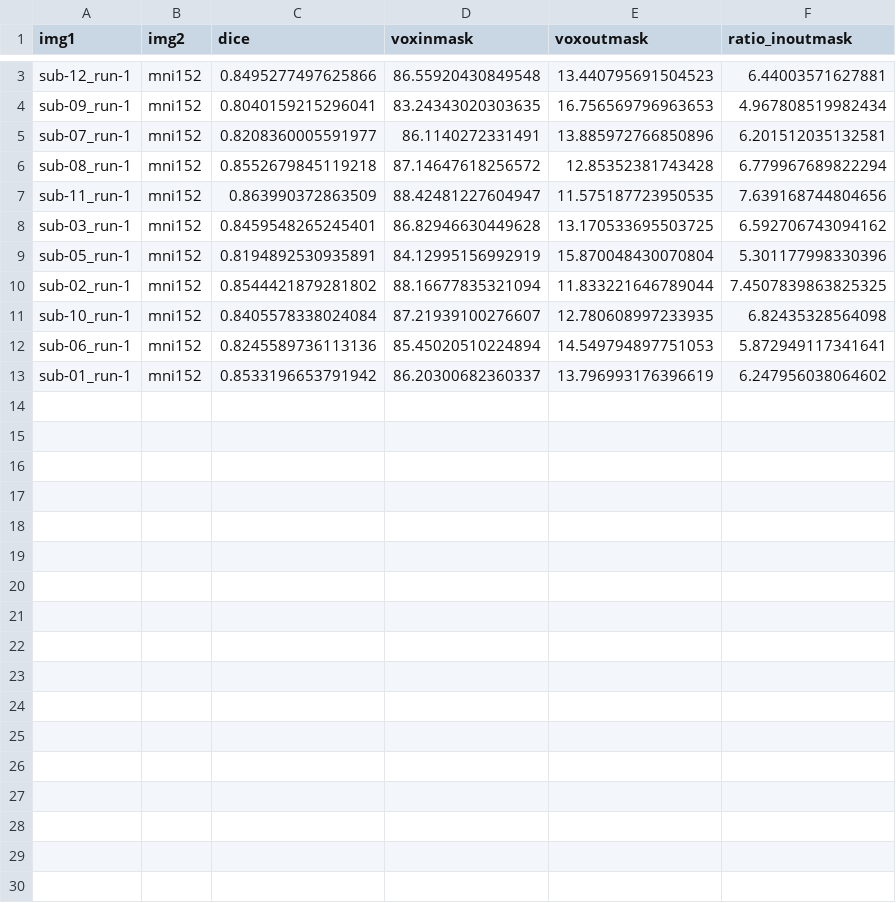
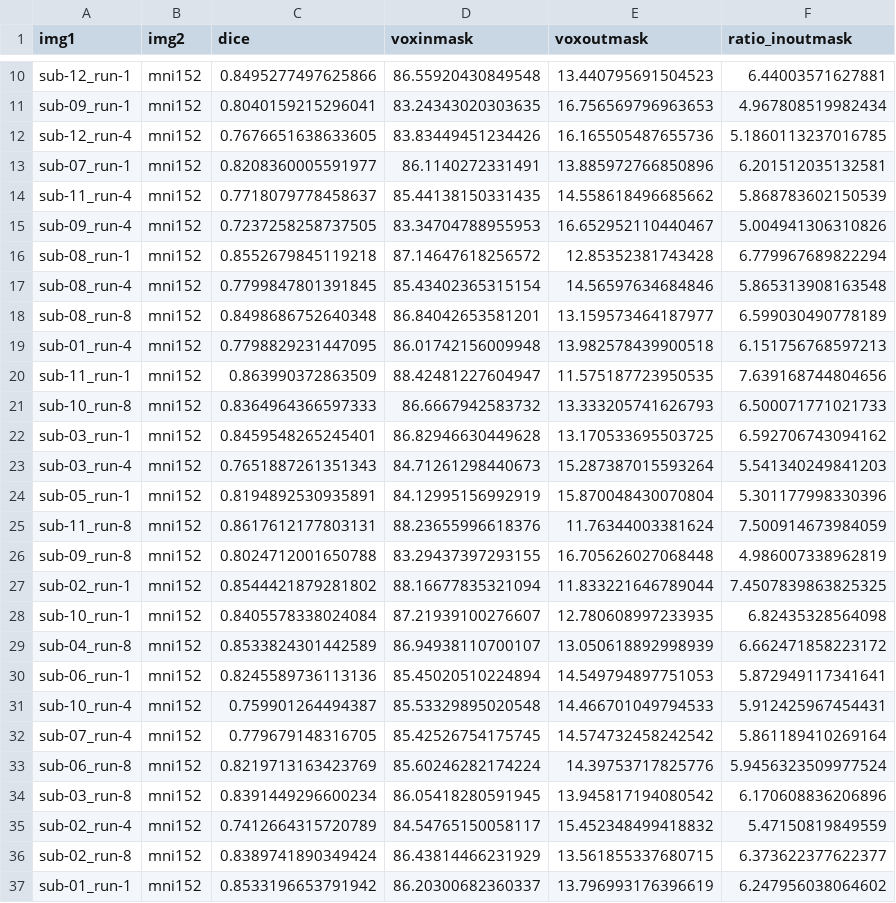
Before and after one commit to demidenm/openneuro_glmfitlins, a TSV file: statsmodel_specs/ds003858/group_MIDsingle/files/ds003858_task-MID_hist-dicesimilarity.tsv, drawn as a sheet; only a part is shown, gaps mark what is left out; the diff covers the shown part only; the diff names each change by its address in the sheet, - before the commit and + after, or states it on an @@ line.

```diff
--- a/statsmodel_specs/ds003858/group_MIDsingle/files/ds003858_task-MID_hist-dicesimilarity.tsv
+++ b/statsmodel_specs/ds003858/group_MIDsingle/files/ds003858_task-MID_hist-dicesimilarity.tsv
+row 12: sub-12_run-4 | mni152 | 0.7676651638633605 | 83.83449451234426 | 16.165505487655736 | 5.1860113237016785
+row 14: sub-11_run-4 | mni152 | 0.7718079778458637 | 85.44138150331435 | 14.558618496685662 | 5.868783602150539
+row 15: sub-09_run-4 | mni152 | 0.7237258258737505 | 83.34704788955953 | 16.652952110440467 | 5.004941306310826
+row 17: sub-08_run-4 | mni152 | 0.7799847801391845 | 85.43402365315154 | 14.56597634684846 | 5.865313908163548
+row 18: sub-08_run-8 | mni152 | 0.8498686752640348 | 86.84042653581201 | 13.159573464187977 | 6.599030490778189
+row 19: sub-01_run-4 | mni152 | 0.7798829231447095 | 86.01742156009948 | 13.982578439900518 | 6.151756768597213
+row 21: sub-10_run-8 | mni152 | 0.8364964366597333 | 86.6667942583732 | 13.333205741626793 | 6.500071771021733
+row 23: sub-03_run-4 | mni152 | 0.7651887261351343 | 84.71261298440673 | 15.287387015593264 | 5.541340249841203
+row 25: sub-11_run-8 | mni152 | 0.8617612177803131 | 88.23655996618376 | 11.76344003381624 | 7.500914673984059
+row 26: sub-09_run-8 | mni152 | 0.8024712001650788 | 83.29437397293155 | 16.705626027068448 | 4.986007338962819
+row 29: sub-04_run-8 | mni152 | 0.8533824301442589 | 86.94938110700107 | 13.050618892998939 | 6.662471858223172
+row 31: sub-10_run-4 | mni152 | 0.759901264494387 | 85.53329895020548 | 14.466701049794533 | 5.912425967454431
+row 32: sub-07_run-4 | mni152 | 0.779679148316705 | 85.42526754175745 | 14.574732458242542 | 5.861189410269164
+row 33: sub-06_run-8 | mni152 | 0.8219713163423769 | 85.60246282174224 | 14.39753717825776 | 5.9456323509977524
+row 34: sub-03_run-8 | mni152 | 0.8391449296600234 | 86.05418280591945 | 13.945817194080542 | 6.170608836206896
+row 35: sub-02_run-4 | mni152 | 0.7412664315720789 | 84.54765150058117 | 15.452348499418832 | 5.47150819849559
+row 36: sub-02_run-8 | mni152 | 0.8389741890349424 | 86.43814466231929 | 13.561855337680715 | 6.373622377622377
```
Also changed, not shown: 7 added rows elsewhere in this file, statsmodel_specs/ds003858/group_MIDmb4/files/ds003858_task-MID_hist-dicesimilarity.tsv, statsmodel_specs/ds003858/group_MIDmb8/files/ds003858_task-MID_hist-dicesimilarity.tsv, 18 other files.
